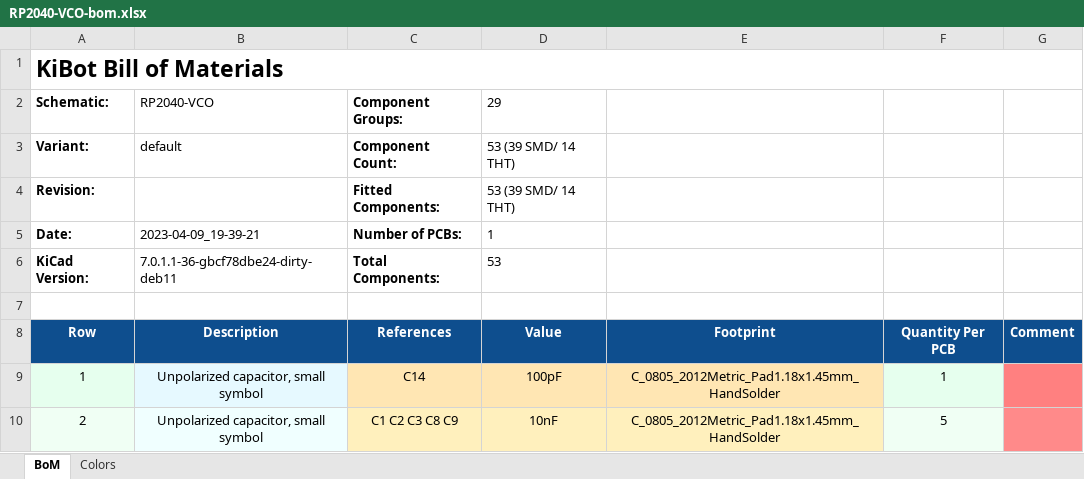
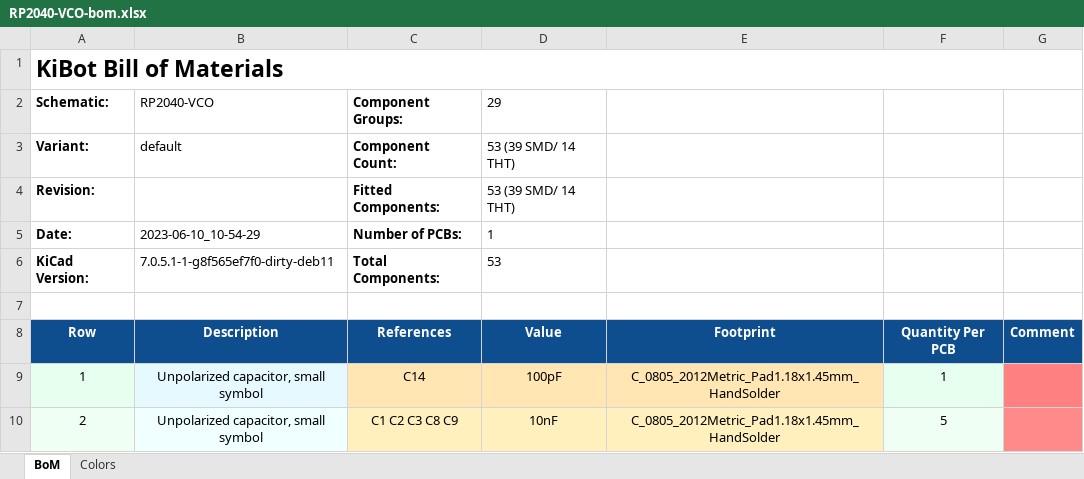
Before and after one commit to BleepSound/rp2040-chord-vco, an Excel workbook: documentation/bom/RP2040-VCO-bom.xlsx, sheet BoM, drawn as a sheet; only a part is shown; values as stored, in another font and other column widths than the file's, no borders; the diff names each change by its address in the sheet, - before the commit and + after, or states it on an @@ line.

```diff
--- a/documentation/bom/RP2040-VCO-bom.xlsx (sheet BoM)
+++ b/documentation/bom/RP2040-VCO-bom.xlsx (sheet BoM)
-B5 (RP2040-VCO): 2023-04-09_19-39-21
+B5 (RP2040-VCO): 2023-06-10_10-54-29
-B6 (RP2040-VCO): 7.0.1.1-36-gbcf78dbe24-dirty-deb11
+B6 (RP2040-VCO): 7.0.5.1-1-g8f565ef7f0-dirty-deb11
```
Also changed, not shown: 7 other files.
